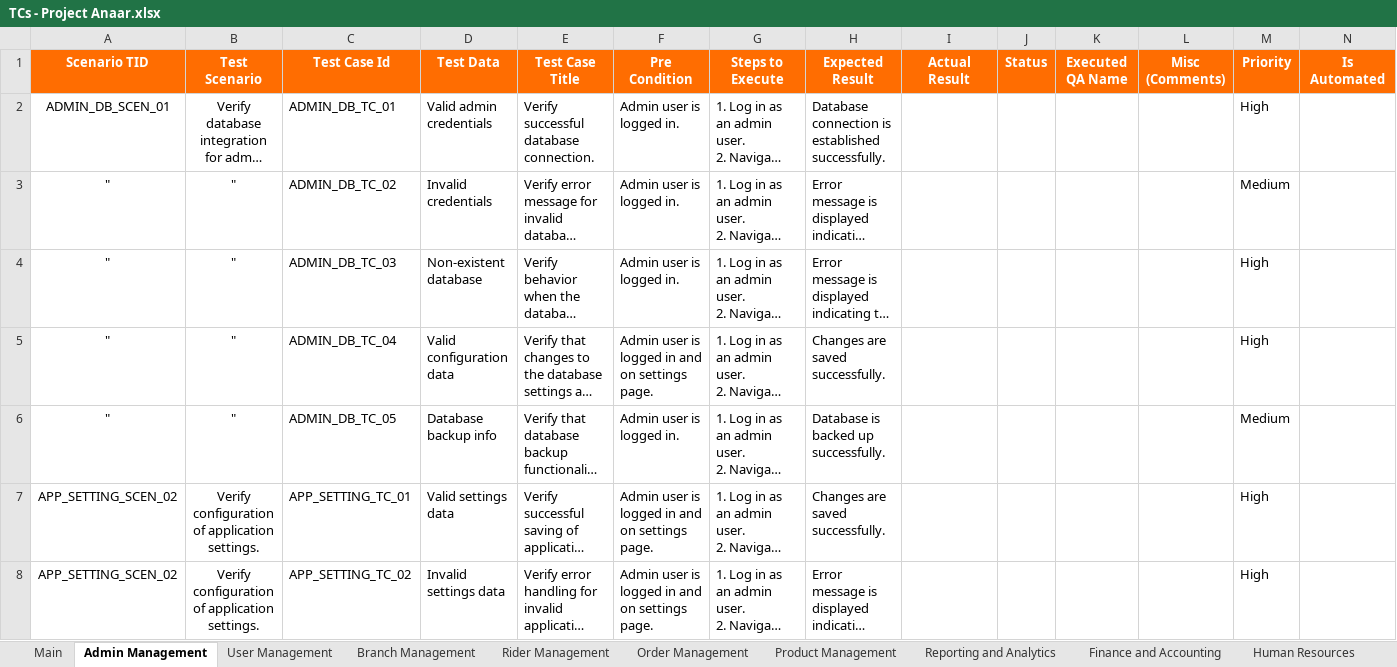
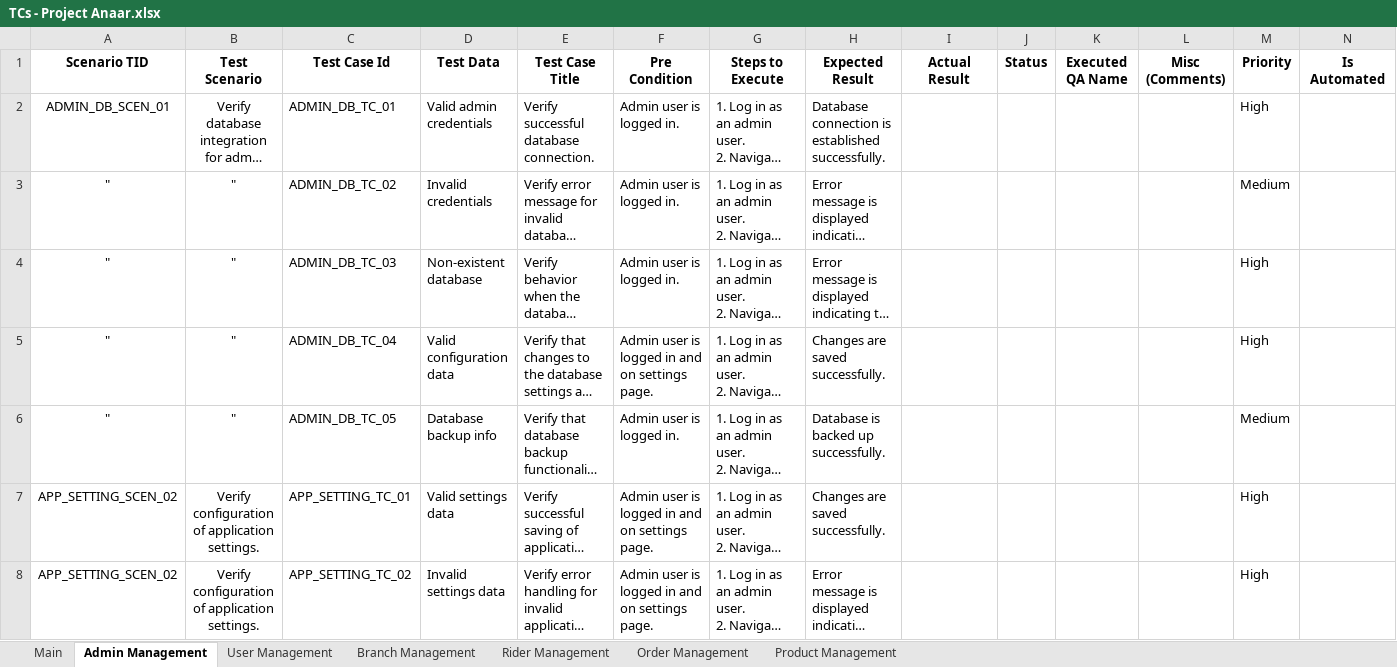
Before and after one commit to Tayyab0101/Manual-Testing-Projects, an Excel workbook: RMS Project/TCs - Project Anaar.xlsx, sheet Admin Management, drawn as a sheet; only a part is shown; long unchanged cells end in …; values as stored, in another font and other column widths than the file's, no borders; charts and pictures and table styles not drawn; the diff names each change by its address in the sheet, - before the commit and + after, or states it on an @@ line.

```diff
--- a/RMS Project/TCs - Project Anaar.xlsx (sheet Admin Management)
+++ b/RMS Project/TCs - Project Anaar.xlsx (sheet Admin Management)
-sheet tab: Reporting and Analytics
-sheet tab: Finance and Accounting
-sheet tab: Human Resources
@@ A1:N1 fill: #FF6D01 → none, text colour: #FFFFFF → black @@
```
Also changed, not shown: sheet Rider Management, sheet Branch Management, sheet Order Management, sheet Main, charts or pictures.
